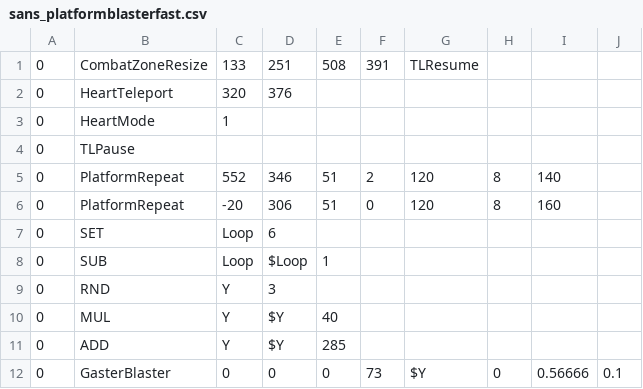
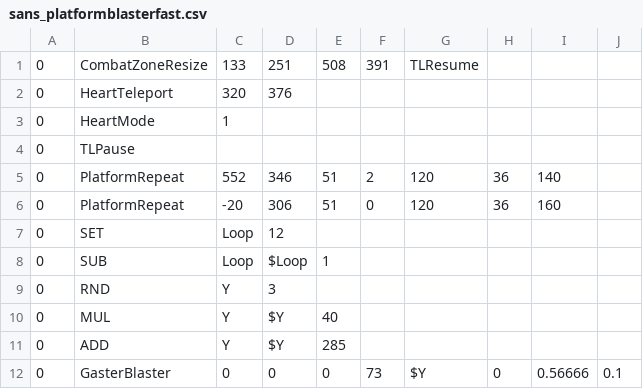
Before and after one commit to RayTheMaymay/memehellion, a CSV file: sans_platformblasterfast.csv, drawn as a sheet; only a part is shown; the diff covers the shown part only.

```diff
--- a/sans_platformblasterfast.csv
+++ b/sans_platformblasterfast.csv
@@ -4,5 +4,5 @@
 0,TLPause,,,,,,,,
-0,PlatformRepeat,552,346,51,2,120,8,140,
-0,PlatformRepeat,-20,306,51,0,120,8,160,
-0,SET,Loop,6,,,,,,
+0,PlatformRepeat,552,346,51,2,120,36,140,
+0,PlatformRepeat,-20,306,51,0,120,36,160,
+0,SET,Loop,12,,,,,,
 0,SUB,Loop,$Loop,1,,,,,
```
Also changed, not shown: 24 added rows elsewhere in this file, sans_bonegap2.csv, sans_boneslidev.csv, 20 other files.
